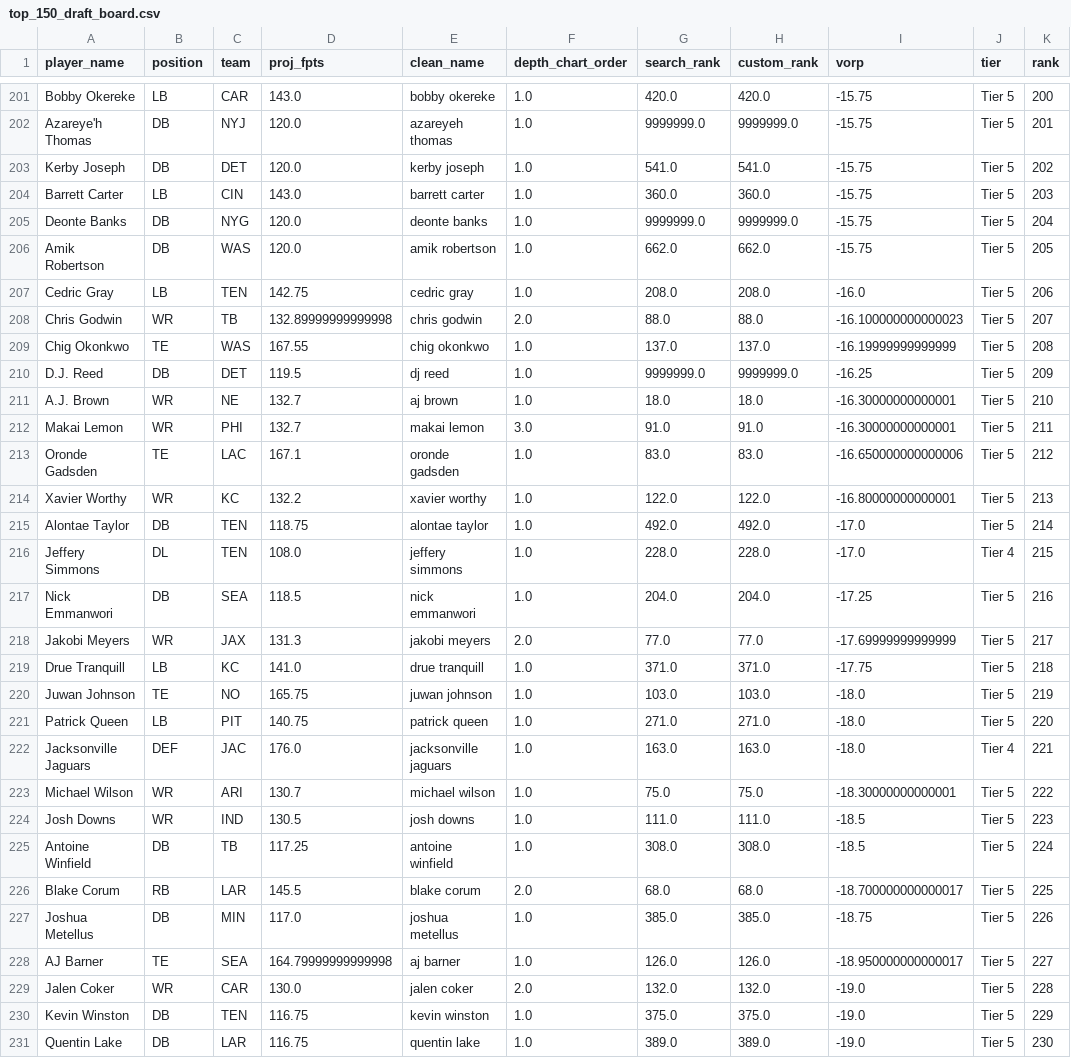
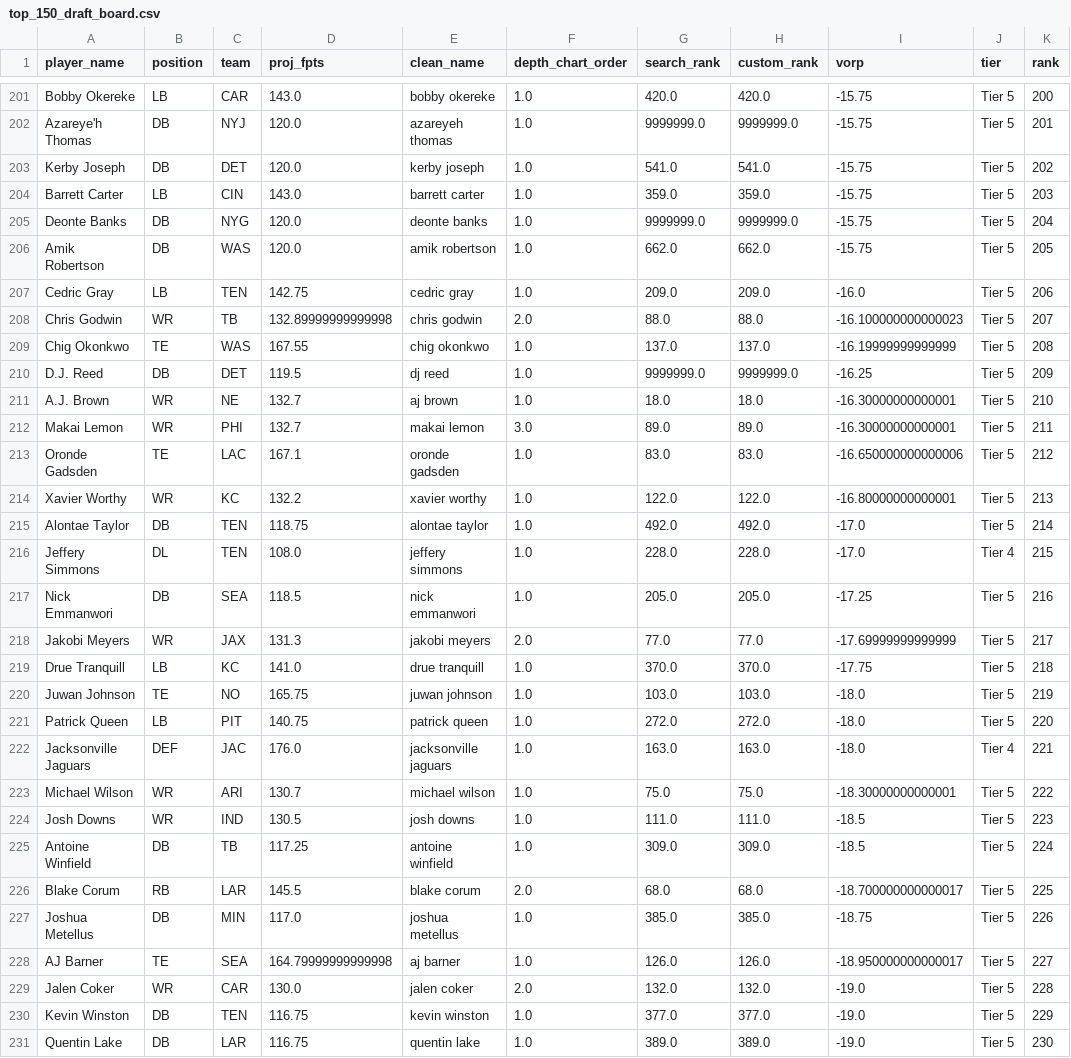
Before and after one commit to iBalajiSeshadri/soulja-radar, a CSV file: top_150_draft_board.csv, drawn as a sheet; only a part is shown, gaps mark what is left out; the diff covers the shown part only.

```diff
--- a/top_150_draft_board.csv
+++ b/top_150_draft_board.csv
@@ -203,6 +203,6 @@ Azareye'h Thomas,DB,NYJ,120.0,azareyeh thomas,1.0,9999999.0,9999999.0,-15.75,Tie
 Kerby Joseph,DB,DET,120.0,kerby joseph,1.0,541.0,541.0,-15.75,Tier 5,202
-Barrett Carter,LB,CIN,143.0,barrett carter,1.0,360.0,360.0,-15.75,Tier 5,203
+Barrett Carter,LB,CIN,143.0,barrett carter,1.0,359.0,359.0,-15.75,Tier 5,203
 Deonte Banks,DB,NYG,120.0,deonte banks,1.0,9999999.0,9999999.0,-15.75,Tier 5,204
 Amik Robertson,DB,WAS,120.0,amik robertson,1.0,662.0,662.0,-15.75,Tier 5,205
-Cedric Gray,LB,TEN,142.75,cedric gray,1.0,208.0,208.0,-16.0,Tier 5,206
+Cedric Gray,LB,TEN,142.75,cedric gray,1.0,209.0,209.0,-16.0,Tier 5,206
 Chris Godwin,WR,TB,132.89999999999998,chris godwin,2.0,88.0,88.0,-16.100000000000023,Tier 5,207
@@ -211,3 +211,3 @@ D.J. Reed,DB,DET,119.5,dj reed,1.0,9999999.0,9999999.0,-16.25,Tier 5,209
 A.J. Brown,WR,NE,132.7,aj brown,1.0,18.0,18.0,-16.30000000000001,Tier 5,210
-Makai Lemon,WR,PHI,132.7,makai lemon,3.0,91.0,91.0,-16.30000000000001,Tier 5,211
+Makai Lemon,WR,PHI,132.7,makai lemon,3.0,89.0,89.0,-16.30000000000001,Tier 5,211
 Oronde Gadsden,TE,LAC,167.1,oronde gadsden,1.0,83.0,83.0,-16.650000000000006,Tier 5,212
@@ -216,7 +216,7 @@ Alontae Taylor,DB,TEN,118.75,alontae taylor,1.0,492.0,492.0,-17.0,Tier 5,214
 Jeffery Simmons,DL,TEN,108.0,jeffery simmons,1.0,228.0,228.0,-17.0,Tier 4,215
-Nick Emmanwori,DB,SEA,118.5,nick emmanwori,1.0,204.0,204.0,-17.25,Tier 5,216
+Nick Emmanwori,DB,SEA,118.5,nick emmanwori,1.0,205.0,205.0,-17.25,Tier 5,216
 Jakobi Meyers,WR,JAX,131.3,jakobi meyers,2.0,77.0,77.0,-17.69999999999999,Tier 5,217
-Drue Tranquill,LB,KC,141.0,drue tranquill,1.0,371.0,371.0,-17.75,Tier 5,218
+Drue Tranquill,LB,KC,141.0,drue tranquill,1.0,370.0,370.0,-17.75,Tier 5,218
 Juwan Johnson,TE,NO,165.75,juwan johnson,1.0,103.0,103.0,-18.0,Tier 5,219
-Patrick Queen,LB,PIT,140.75,patrick queen,1.0,271.0,271.0,-18.0,Tier 5,220
+Patrick Queen,LB,PIT,140.75,patrick queen,1.0,272.0,272.0,-18.0,Tier 5,220
 Jacksonville Jaguars,DEF,JAC,176.0,jacksonville jaguars,1.0,163.0,163.0,-18.0,Tier 4,221
@@ -224,3 +224,3 @@ Michael Wilson,WR,ARI,130.7,michael wilson,1.0,75.0,75.0,-18.30000000000001,Tier
 Josh Downs,WR,IND,130.5,josh downs,1.0,111.0,111.0,-18.5,Tier 5,223
-Antoine Winfield,DB,TB,117.25,antoine winfield,1.0,308.0,308.0,-18.5,Tier 5,224
+Antoine Winfield,DB,TB,117.25,antoine winfield,1.0,309.0,309.0,-18.5,Tier 5,224
 Blake Corum,RB,LAR,145.5,blake corum,2.0,68.0,68.0,-18.700000000000017,Tier 5,225
@@ -229,3 +229,3 @@ AJ Barner,TE,SEA,164.79999999999998,aj barner,1.0,126.0,126.0,-18.95000000000001
 Jalen Coker,WR,CAR,130.0,jalen coker,2.0,132.0,132.0,-19.0,Tier 5,228
-Kevin Winston,DB,TEN,116.75,kevin winston,1.0,375.0,375.0,-19.0,Tier 5,229
+Kevin Winston,DB,TEN,116.75,kevin winston,1.0,377.0,377.0,-19.0,Tier 5,229
 Quentin Lake,DB,LAR,116.75,quentin lake,1.0,389.0,389.0,-19.0,Tier 5,230
```
Also changed, not shown: 100 edited cells elsewhere in this file, 1 other file.
